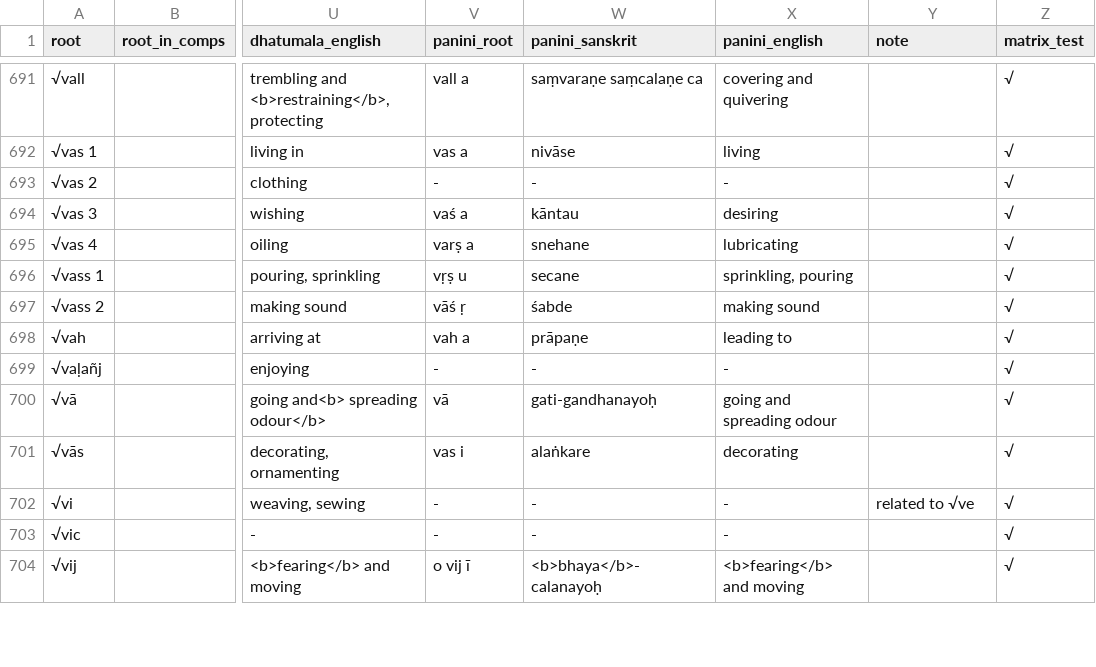
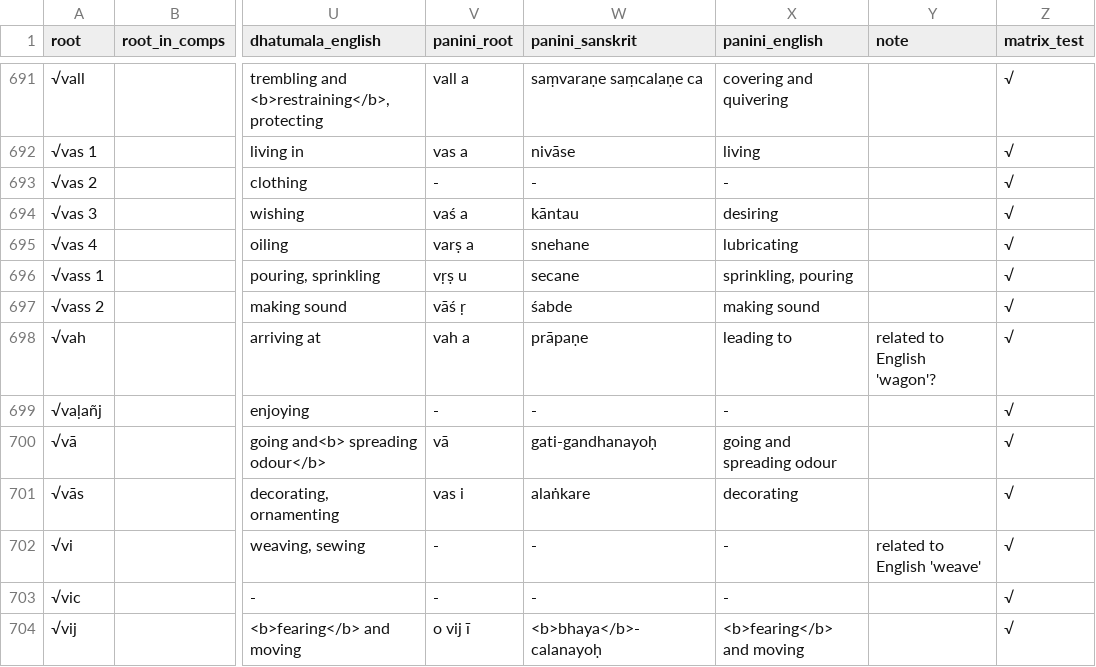
Before and after one commit to digitalpalidictionary/dpd-db, a TSV file: db/backup_tsv/dpd_roots.tsv, drawn as a sheet; only a part is shown, gaps mark what is left out; the diff covers the shown part only; the diff names each change by its address in the sheet, - before the commit and + after, or states it on an @@ line.

Commit message:
pali update

```diff
--- a/db/backup_tsv/dpd_roots.tsv
+++ b/db/backup_tsv/dpd_roots.tsv
-Y698 (note): (empty)
+Y698 (note): related to English 'wagon'?
-Y702 (note): related to √ve
+Y702 (note): related to English 'weave'
```
Also changed, not shown: 2 added rows and 20 edited cells elsewhere in this file.
